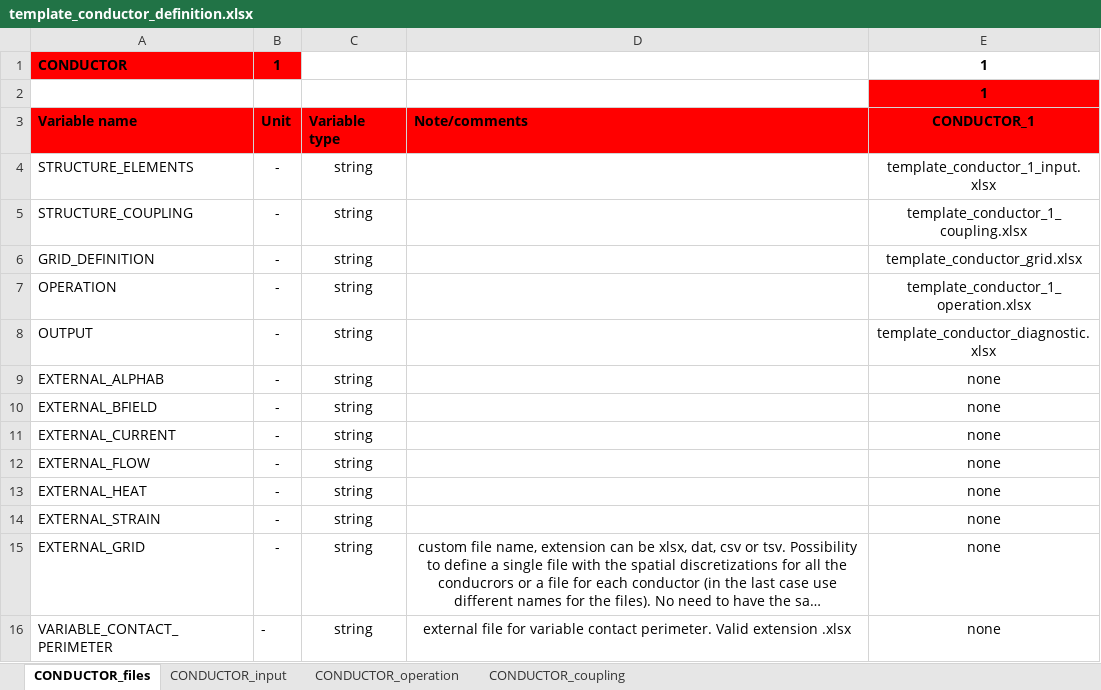
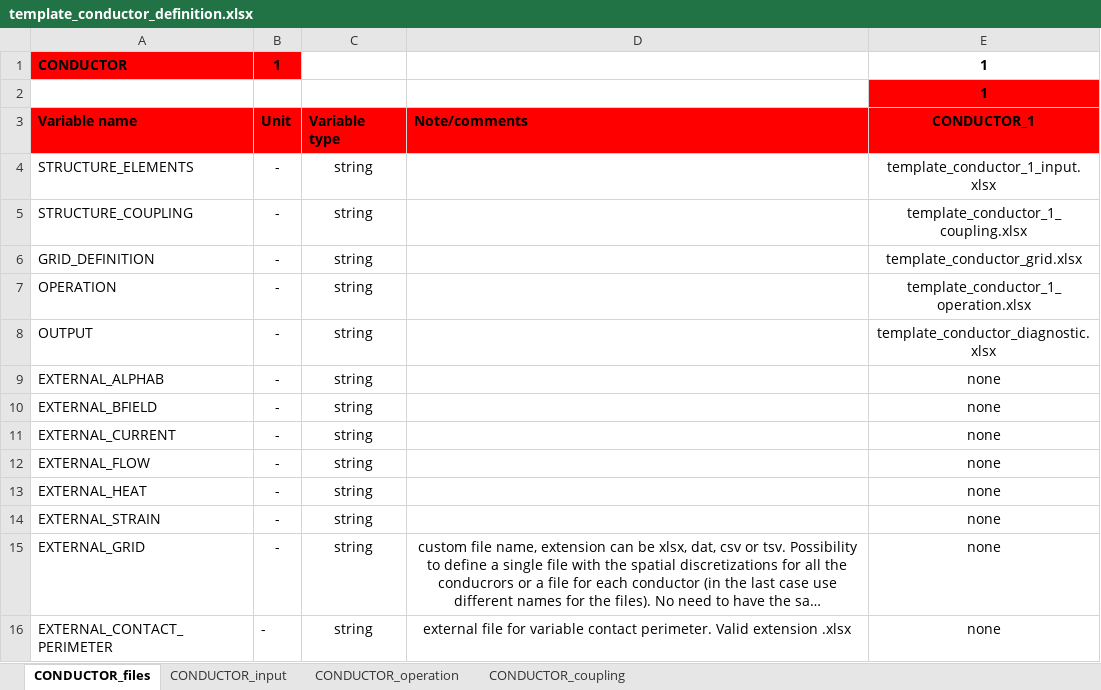
Before and after one commit to MAHTEP/OPENSC2, an Excel workbook: source_code/input_files/input_file_template/template_conductor_definition.xlsx, sheet CONDUCTOR_files, drawn as a sheet; long unchanged cells end in …; values as stored, in another font and other column widths than the file's, no borders; the diff names each change by its address in the sheet, - before the commit and + after, or states it on an @@ line.

Commit message:
chore!: rename variable name in input file
BREAKING CHANGE: renamed variable name VARIABLE_CONTACT_PERIMETER in sheet CONDUCTOR_files of input conductor_definition.xlsx into EXTERNAL_CONTACT_PERIMETER.
This is useful in orther to have a single prefix (EXTERNAL) to distinguish between default (primary or necessary) input files and auxiliary ones.

modified:   input_files/input_file_template/template_conductor_definition.xlsx

```diff
--- a/source_code/input_files/input_file_template/template_conductor_definition.xlsx (sheet CONDUCTOR_files)
+++ b/source_code/input_files/input_file_template/template_conductor_definition.xlsx (sheet CONDUCTOR_files)
-A16: VARIABLE_CONTACT_PERIMETER
+A16: EXTERNAL_CONTACT_PERIMETER
```
